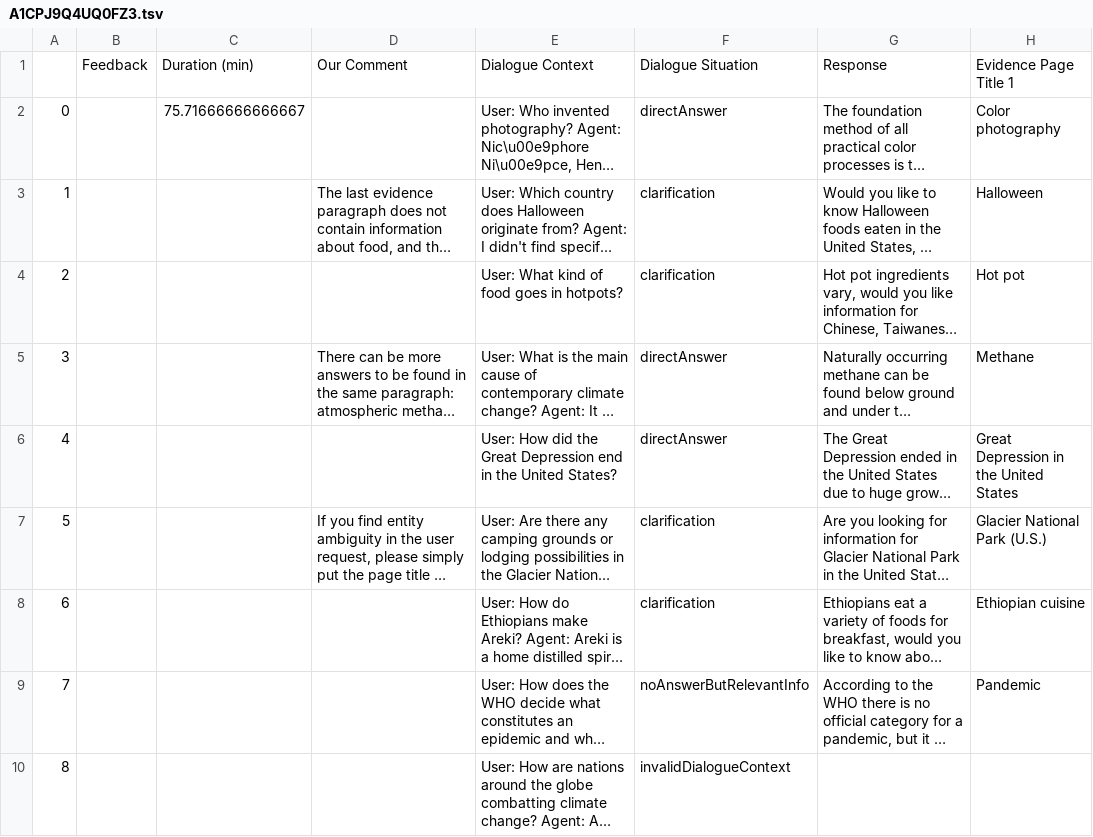
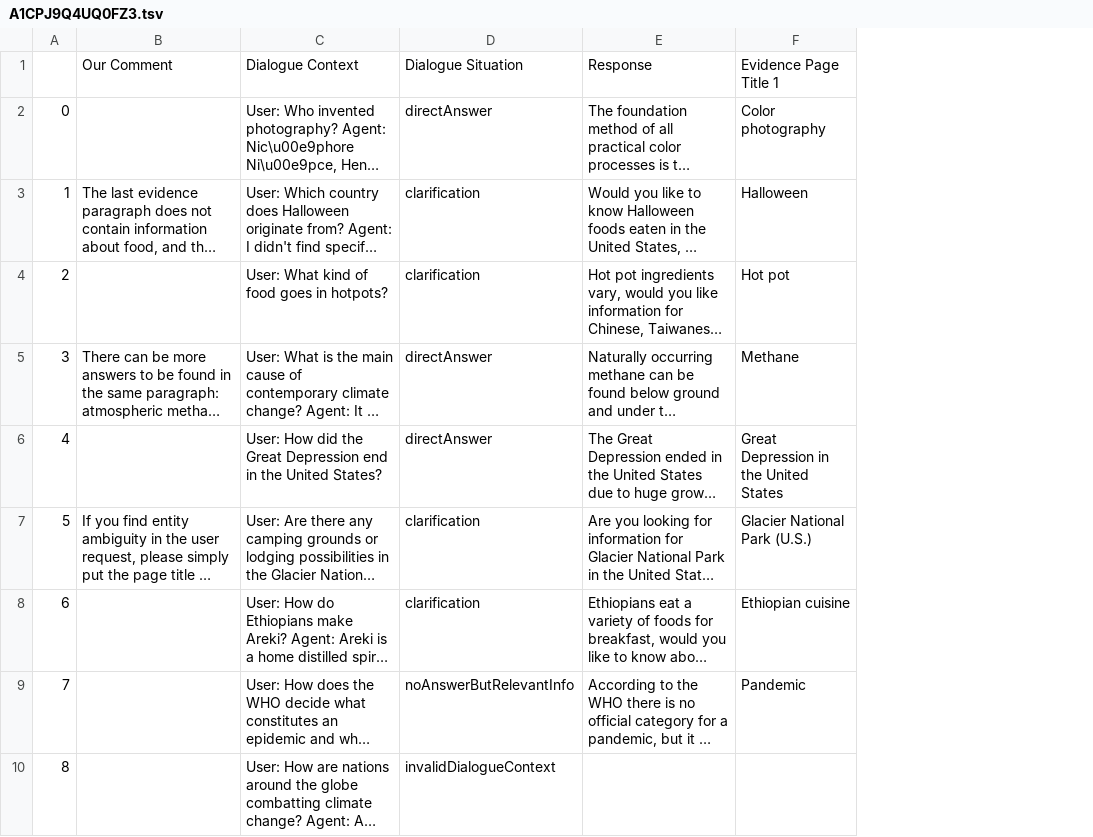
Before and after one commit to ellenmellon/ellenmellon.github.io, a TSV file: InterCQA-agent-workercomments/A1CPJ9Q4UQ0FZ3.tsv, drawn as a sheet; only a part is shown; long unchanged cells end in …; the diff names each change by its address in the sheet, - before the commit and + after, or states it on an @@ line.

Commit message:
Add files via upload

```diff
--- a/InterCQA-agent-workercomments/A1CPJ9Q4UQ0FZ3.tsv
+++ b/InterCQA-agent-workercomments/A1CPJ9Q4UQ0FZ3.tsv
-column B, row 1: Feedback
-column C, rows 1-2: Duration (min) | 75.71666666666667
```
